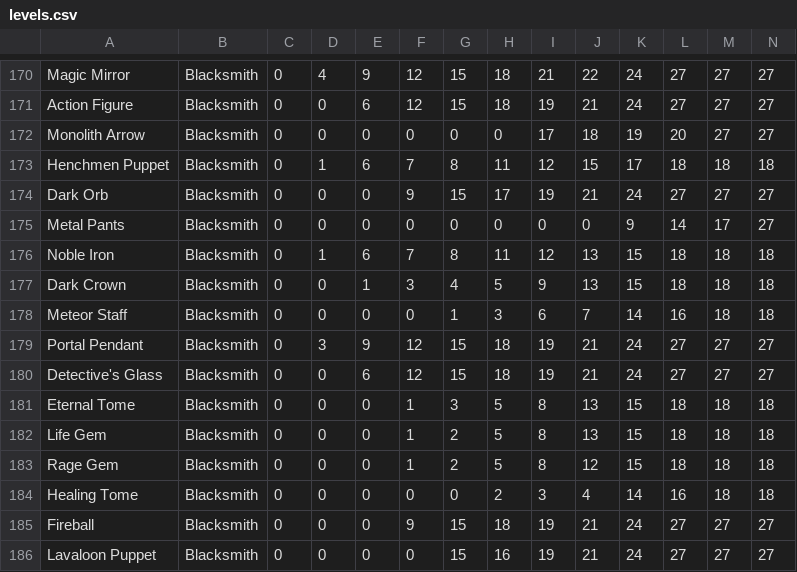
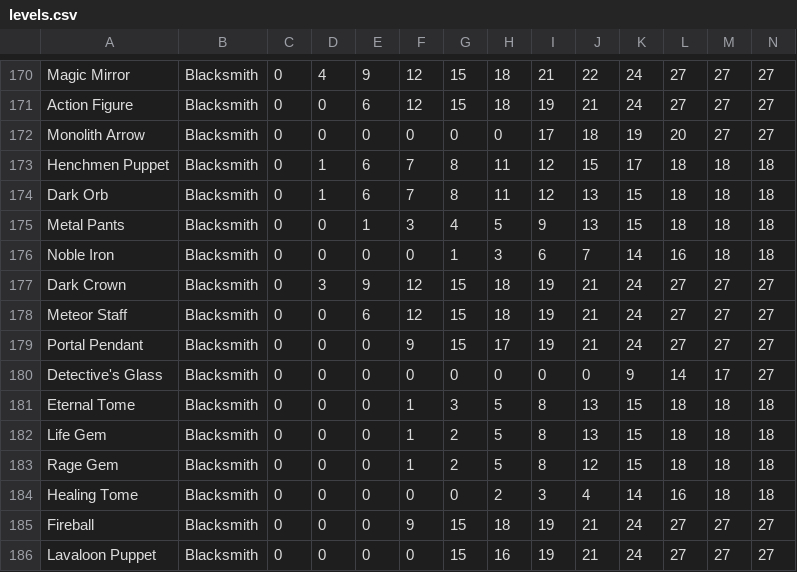
Before and after one commit to Godly000/Chester, a CSV file: data/progression/levels.csv, drawn as a sheet; only a part is shown, gaps mark what is left out; removed rows and columns are numbered as before the commit, all else as after; rows hold the shown columns only; the diff names each change by its address in the sheet, - before the commit and + after, or states it on an @@ line.

Commit message:
Update levels.csv

```diff
--- a/data/progression/levels.csv
+++ b/data/progression/levels.csv
-row 174: Dark Orb | Blacksmith | 0 | 0 | 0 | 9 | 15 | 17 | 19 | 21 | 24 | 27 | 27 | 27
-row 175: Metal Pants | Blacksmith | 0 | 0 | 0 | 0 | 0 | 0 | 0 | 0 | 9 | 14 | 17 | 27
-A174: Noble Iron
+A174: Dark Orb
-A175: Dark Crown
+A175: Metal Pants
-A176: Meteor Staff
+A176: Noble Iron
+row 177: Dark Crown | Blacksmith | 0 | 3 | 9 | 12 | 15 | 18 | 19 | 21 | 24 | 27 | 27 | 27
+row 178: Meteor Staff | Blacksmith | 0 | 0 | 6 | 12 | 15 | 18 | 19 | 21 | 24 | 27 | 27 | 27
-D179: 3
+D179: 0
-E179: 9
+E179: 0
-F179: 12
+F179: 9
-H179: 18
+H179: 17
-E180: 6
+E180: 0
-F180: 12
+F180: 0
-G180: 15
+G180: 0
-H180: 18
+H180: 0
-I180: 19
+I180: 0
-J180: 21
+J180: 0
-K180: 24
+K180: 9
-L180: 27
+L180: 14
-M180: 27
+M180: 17
```
